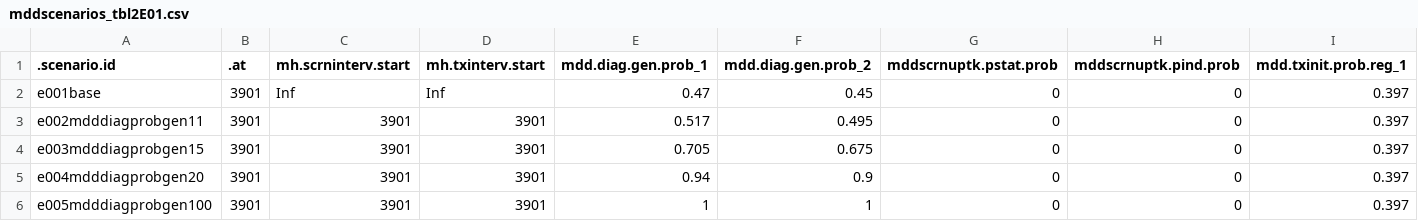
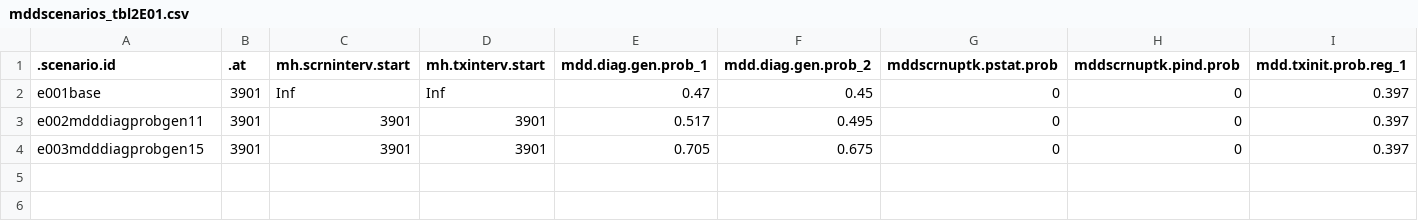
Before and after one commit to EpiModel/StigmaDepressionHIV, a CSV file: data/input/mddscenarios_tbl2E01.csv, drawn as a sheet; only a part is shown; rows hold the shown columns only; the diff names each change by its address in the sheet, - before the commit and + after, or states it on an @@ line.

Commit message:
Update mddscenarios_tbl2E01.csv

```diff
--- a/data/input/mddscenarios_tbl2E01.csv
+++ b/data/input/mddscenarios_tbl2E01.csv
-row 5: e004mdddiagprobgen20 | 3901 | 3901 | 3901 | 0.94 | 0.9 | 0 | 0 | 0.397
-row 6: e005mdddiagprobgen100 | 3901 | 3901 | 3901 | 1 | 1 | 0 | 0 | 0.397
```
